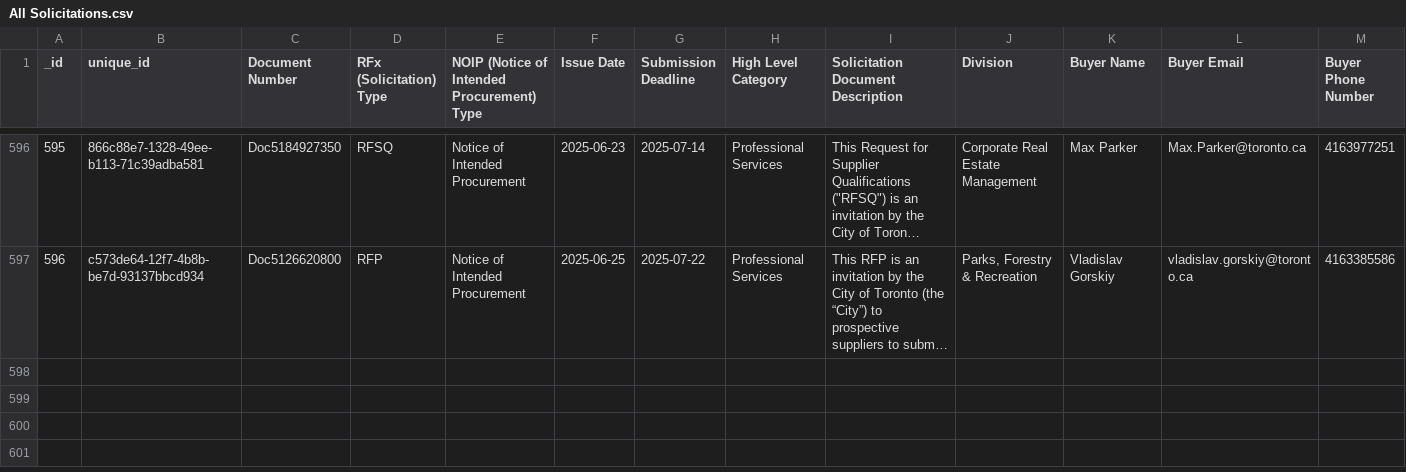
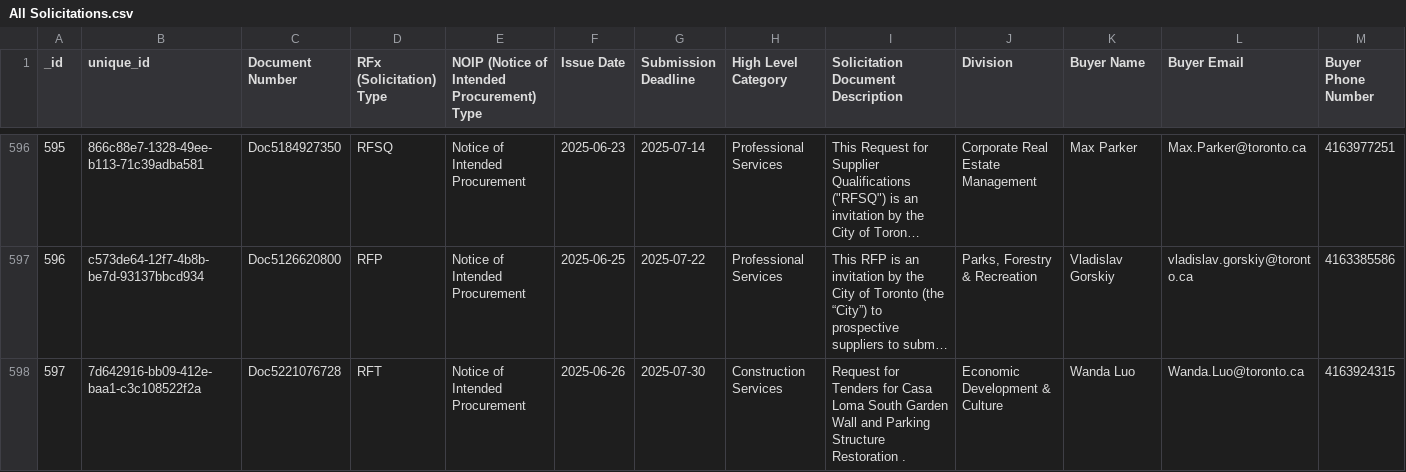
Before and after one commit to RamVasuthevan/city-of-toronto-contracts-data, a CSV file: All Solicitations.csv, drawn as a sheet; only a part is shown, gaps mark what is left out; long unchanged cells end in …; the diff covers the shown part only; the diff names each change by its address in the sheet, - before the commit and + after, or states it on an @@ line.

```diff
--- a/All Solicitations.csv
+++ b/All Solicitations.csv
+row 598: 597 | 7d642916-bb09-412e-baa1-c3c108522f2a | Doc5221076728 | RFT | Notice of Intended Procurement | 2025-06-26 | 2025-07-30 | Construction Services | Request for Tenders for Casa Loma South Garden Wall and Parking Structure Restoration . | Economic Development & Culture | Wanda Luo | Wanda.Luo@toronto.ca | 4163924315
```
Also changed, not shown: 1 added row and 3 edited cells elsewhere in this file.
